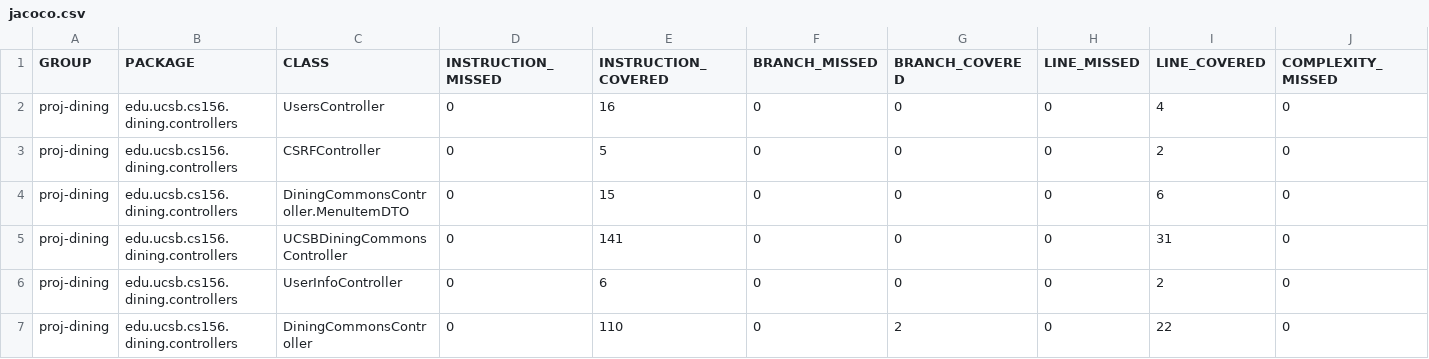
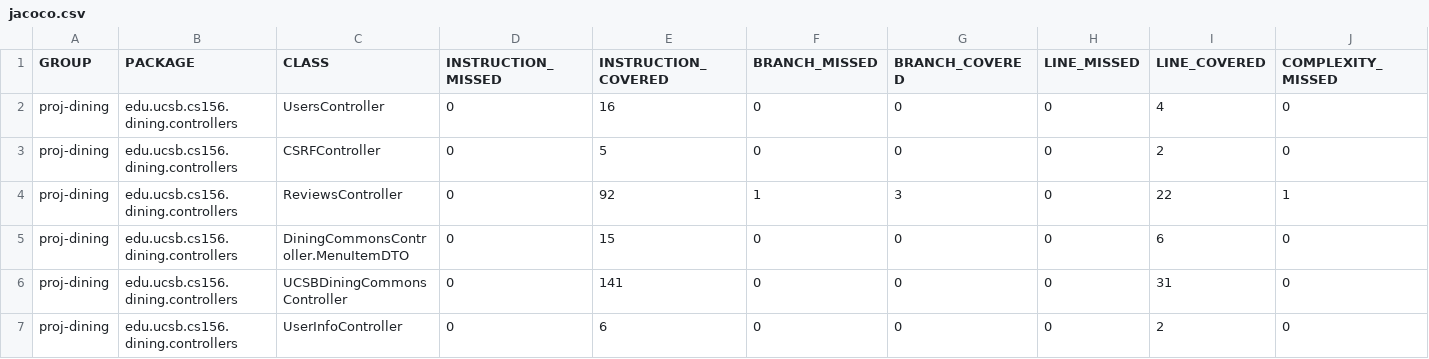
Before and after one commit to ucsb-cs156-f24/proj-dining-f24-14, a CSV file: jacoco/jacoco.csv, drawn as a sheet; only a part is shown; the shorter side is filled out with more unchanged rows; rows hold the shown columns only; the diff names each change by its address in the sheet, - before the commit and + after, or states it on an @@ line.

Commit message:
Deploying to gh-pages from @ ucsb-cs156-f24/proj-dining-f24-14@36f3f4a349e3bef7768c1f2fbee019916e628038 🚀

```diff
--- a/jacoco/jacoco.csv
+++ b/jacoco/jacoco.csv
+row 4: proj-dining | edu.ucsb.cs156.dining.controllers | ReviewsController | 0 | 92 | 1 | 3 | 0 | 22 | 1
```
Also changed, not shown: 7 other files.
